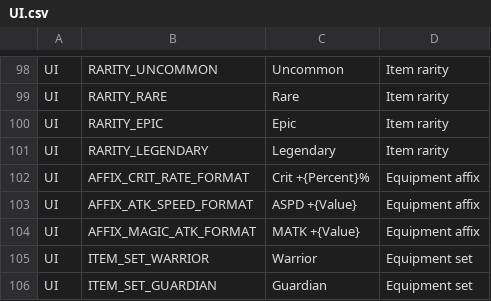
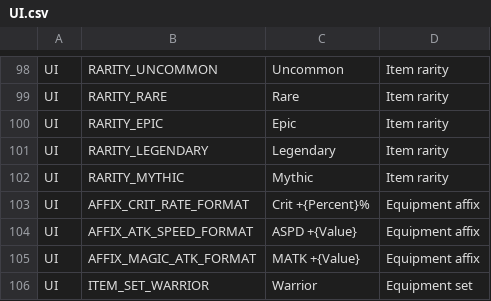
Before and after one commit to ewoo14/idle-project, a CSV file: client/Content/Localization/Game/en/UI.csv, drawn as a sheet; only a part is shown, gaps mark what is left out; the shorter side is filled out with more unchanged rows; the diff names each change by its address in the sheet, - before the commit and + after, or states it on an @@ line.

```diff
--- a/client/Content/Localization/Game/en/UI.csv
+++ b/client/Content/Localization/Game/en/UI.csv
+row 102: UI | RARITY_MYTHIC | Mythic | Item rarity
```
Also changed, not shown: client/Content/Localization/Game/ko/UI.csv, 23 other files.
